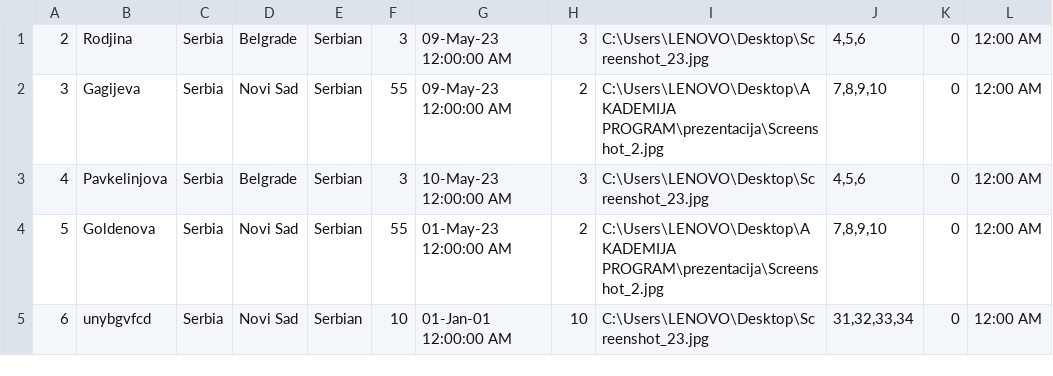
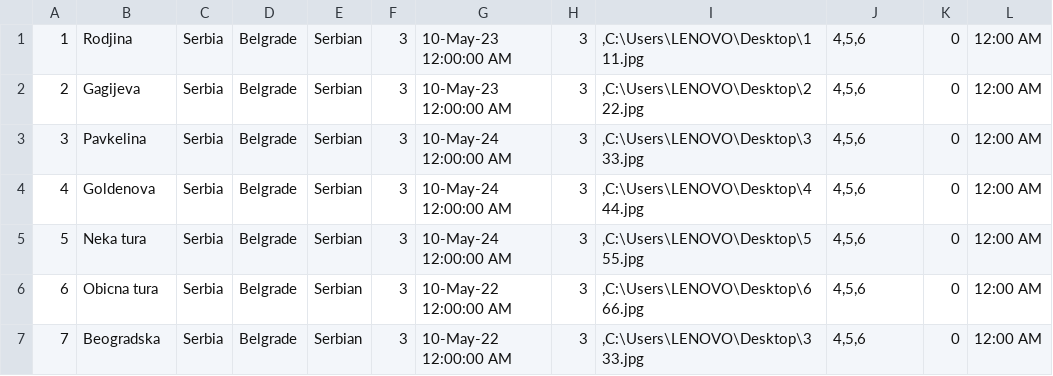
Before and after one commit to pavke02/booking-projekat, a CSV file: SIMS Booking/Resources/Data/guides.csv, drawn as a sheet; removed rows and columns are numbered as before the commit, all else as after; the diff names each change by its address in the sheet, - before the commit and + after, or states it on an @@ line.

```diff
--- a/SIMS Booking/Resources/Data/guides.csv
+++ b/SIMS Booking/Resources/Data/guides.csv
@@ column A renumbered between rows 1 and 4 @@
-G1:G2: 09-May-23 12:00:00 AM
+G1:G2: 10-May-23 12:00:00 AM
-I1: C:\Users\LENOVO\Desktop\Screenshot_23.jpg
+I1: ,C:\Users\LENOVO\Desktop\111.jpg
-D2: Novi Sad
+D2: Belgrade
-F2: 55
+F2: 3
-H2: 2
+H2: 3
-I2: C:\Users\LENOVO\Desktop\AKADEMIJA PROGRAM\prezentacija\Screenshot_2.jpg
+I2: ,C:\Users\LENOVO\Desktop\222.jpg
-J2: 7,8,9,10
+J2: 4,5,6
-B3: Pavkelinjova
+B3: Pavkelina
-G3: 10-May-23 12:00:00 AM
+G3: 10-May-24 12:00:00 AM
-I3: C:\Users\LENOVO\Desktop\Screenshot_23.jpg
+I3: ,C:\Users\LENOVO\Desktop\333.jpg
-D4: Novi Sad
+D4: Belgrade
-F4: 55
+F4: 3
-G4: 01-May-23 12:00:00 AM
+G4: 10-May-24 12:00:00 AM
-H4: 2
+H4: 3
-I4: C:\Users\LENOVO\Desktop\AKADEMIJA PROGRAM\prezentacija\Screenshot_2.jpg
+I4: ,C:\Users\LENOVO\Desktop\444.jpg
-J4: 7,8,9,10
+J4: 4,5,6
-row 5: 6 | unybgvfcd | Serbia | Novi Sad | Serbian | 10 | 01-Jan-01 12:00:00 AM | 10 | C:\Users\LENOVO\Desktop\Screenshot_23.jpg | 31,32,33,34 | 0 | 12:00 AM
+row 5: 5 | Neka tura | Serbia | Belgrade | Serbian | 3 | 10-May-24 12:00:00 AM | 3 | ,C:\Users\LENOVO\Desktop\555.jpg | 4,5,6 | 0 | 12:00 AM
+row 6: 6 | Obicna tura | Serbia | Belgrade | Serbian | 3 | 10-May-22 12:00:00 AM | 3 | ,C:\Users\LENOVO\Desktop\666.jpg | 4,5,6 | 0 | 12:00 AM
+row 7: 7 | Beogradska | Serbia | Belgrade | Serbian | 3 | 10-May-22 12:00:00 AM | 3 | ,C:\Users\LENOVO\Desktop\333.jpg | 4,5,6 | 0 | 12:00 AM
```
Also changed, not shown: SIMS Booking/Resources/Data/checkpoints.csv, 8 other files.
